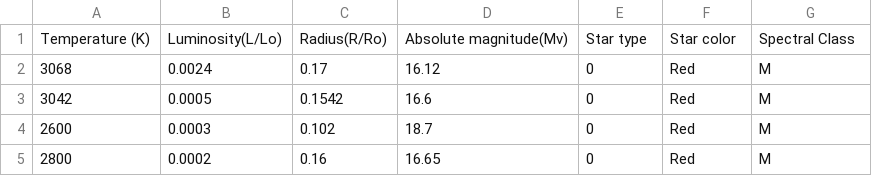
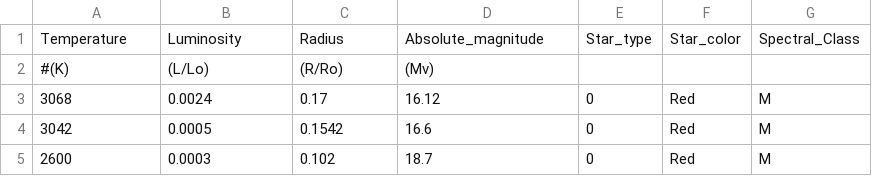
Before and after one commit to DanieleSterle/tree-based-models-from-scratch, a CSV file: data/stars.csv, drawn as a sheet; only a part is shown; the shorter side is filled out with more unchanged rows.

```diff
--- a/data/stars.csv
+++ b/data/stars.csv
@@ -1,2 +1,3 @@
-Temperature (K),Luminosity(L/Lo),Radius(R/Ro),Absolute magnitude(Mv),Star type,Star color,Spectral Class
+Temperature,Luminosity,Radius,Absolute_magnitude,Star_type,Star_color,Spectral_Class
+#(K),(L/Lo),(R/Ro),(Mv), , ,
 3068,0.0024,0.17,16.12,0,Red,M
```
Also changed, not shown: 12 other files.
